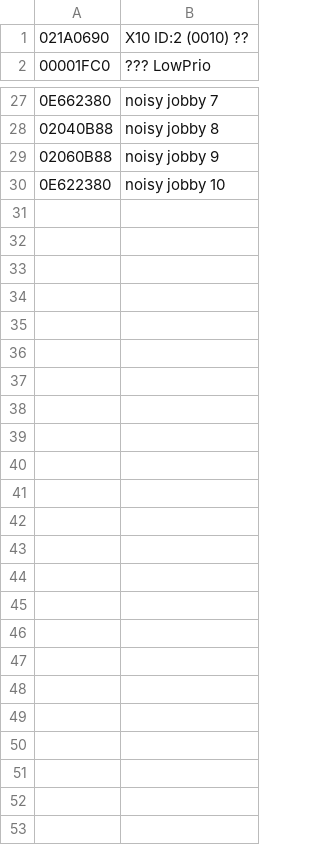
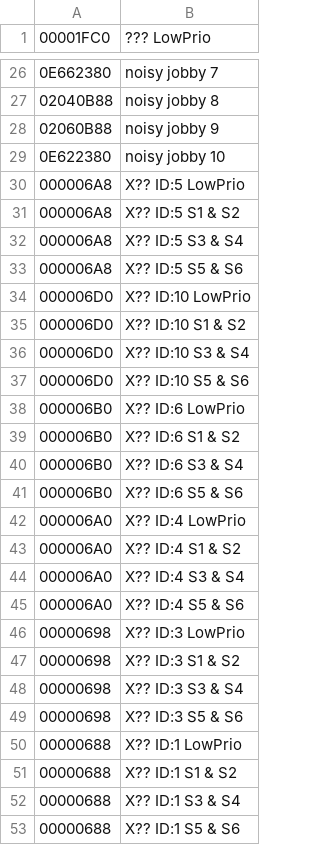
Before and after one commit to eburi/ha_addon_scheiber, a CSV file: tools/can_names.csv, drawn as a sheet; only a part is shown, gaps mark what is left out.

```diff
--- a/tools/can_names.csv
+++ b/tools/can_names.csv
@@ -1,2 +1 @@
-021A0690;X10 ID:2  (0010) ??
 00001FC0;??? LowPrio
@@ -30 +29,25 @@
 0E622380;noisy jobby 10
+000006A8;X?? ID:5 LowPrio
+000006A8;X?? ID:5 S1 & S2
+000006A8;X?? ID:5 S3 & S4
+000006A8;X?? ID:5 S5 & S6
+000006D0;X?? ID:10 LowPrio
+000006D0;X?? ID:10 S1 & S2
+000006D0;X?? ID:10 S3 & S4
+000006D0;X?? ID:10 S5 & S6
+000006B0;X?? ID:6 LowPrio
+000006B0;X?? ID:6 S1 & S2
+000006B0;X?? ID:6 S3 & S4
+000006B0;X?? ID:6 S5 & S6
+000006A0;X?? ID:4 LowPrio
+000006A0;X?? ID:4 S1 & S2
+000006A0;X?? ID:4 S3 & S4
+000006A0;X?? ID:4 S5 & S6
+00000698;X?? ID:3 LowPrio
+00000698;X?? ID:3 S1 & S2
+00000698;X?? ID:3 S3 & S4
+00000698;X?? ID:3 S5 & S6
+00000688;X?? ID:1 LowPrio
+00000688;X?? ID:1 S1 & S2
+00000688;X?? ID:1 S3 & S4
+00000688;X?? ID:1 S5 & S6
```
Also changed, not shown: 2 other files.
